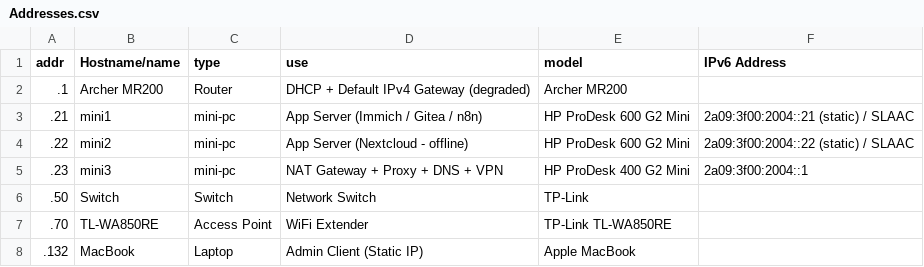
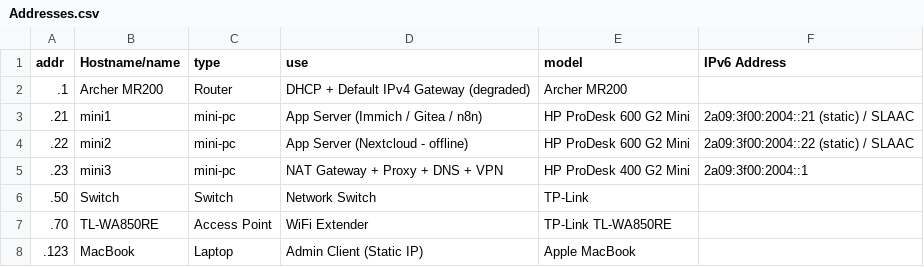
Before and after one commit to fabianternis/homelab, a CSV file: Addresses.csv, drawn as a sheet.

Commit message:
Update MacBook static IP to .123

```diff
--- a/Addresses.csv
+++ b/Addresses.csv
@@ -7,2 +7,2 @@ addr, Hostname/name, type, use, model, IPv6 Address
 .70, TL-WA850RE, Access Point, WiFi Extender, TP-Link TL-WA850RE,
-.132, MacBook, Laptop, Admin Client (Static IP), Apple MacBook,
+.123, MacBook, Laptop, Admin Client (Static IP), Apple MacBook,
```
